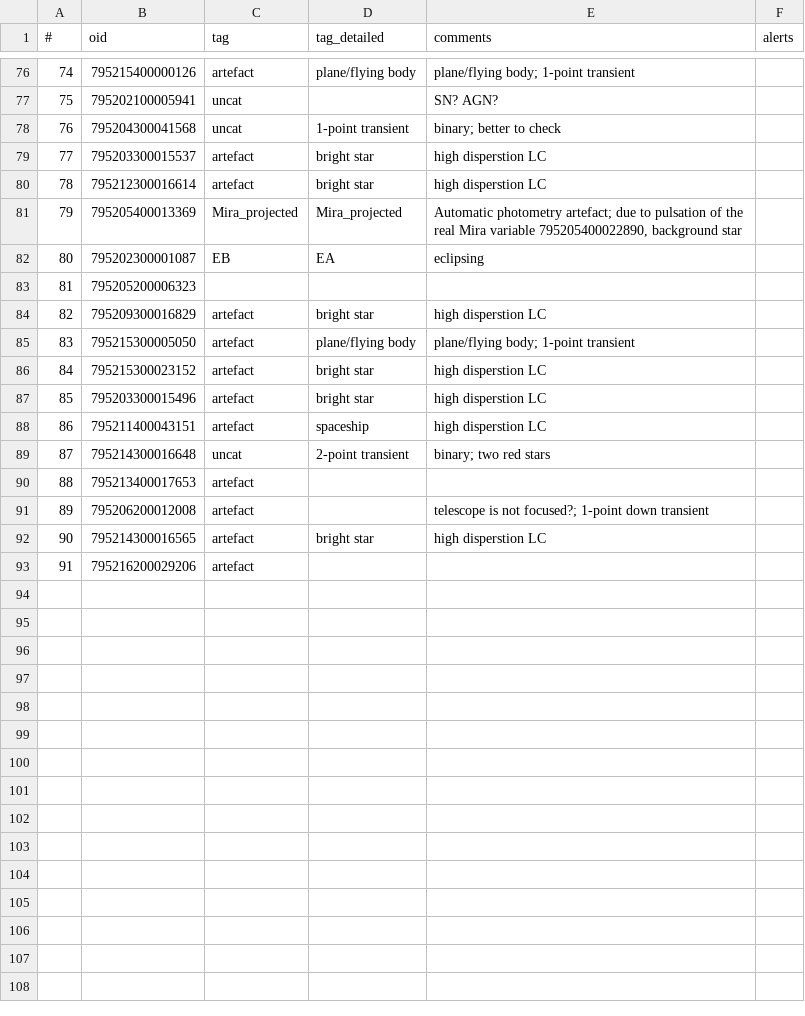
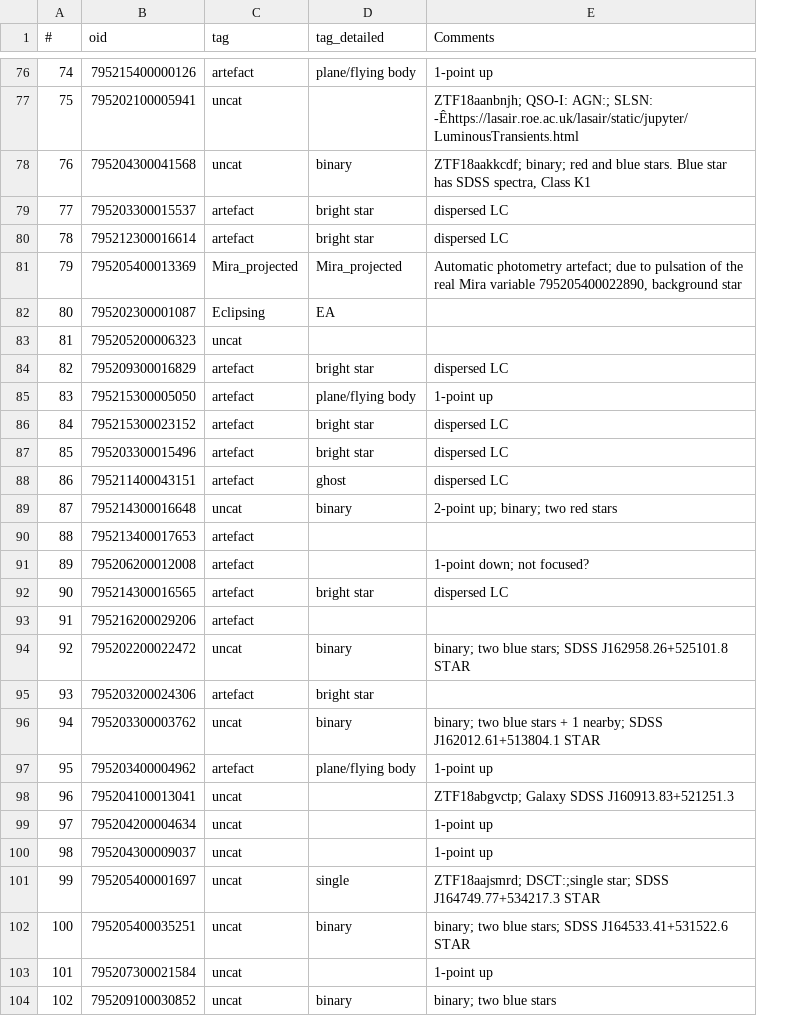
Before and after one commit to snad-space/zwad, a CSV file: data/deep_maria.csv, drawn as a sheet; only a part is shown, gaps mark what is left out; removed rows and columns are numbered as before the commit, all else as after; the diff covers the shown part only; the diff names each change by its address in the sheet, - before the commit and + after, or states it on an @@ line.

```diff
--- a/data/deep_maria.csv
+++ b/data/deep_maria.csv
-column E (comments), rows 76-92: plane/flying body; 1-point transient | SN? AGN? | binary; better to check | high disperstion LC | high disperstion LC | Automatic photometry artefact; due to pulsation of the real Mira variable 795205400022890, background star | eclipsing |  | high disperstion LC | plane/flying body; 1-point transient | high disperstion LC | high disperstion LC | high disperstion LC | binary; two red stars |  | telescope is not focused?; 1-point down transient | high disperstion LC
-column F (alerts), empty
+column E (Comments), rows 76-92: 1-point up | ZTF18aanbnjh; QSO-I: AGN:; SLSN: -Êhttps://lasair.roe.ac.uk/lasair/static/jupyter/LuminousTransients.html | ZTF18aakkcdf; binary; red and blue stars. Blue star has SDSS spectra, Class K1 | dispersed LC | dispersed LC | Automatic photometry artefact; due to pulsation of the real Mira variable 795205400022890, background star |  |  | dispersed LC | 1-point up | dispersed LC | dispersed LC | dispersed LC | 2-point up; binary; two red stars |  | 1-point down; not focused? | dispersed LC
-D78 (tag_detailed): 1-point transient
+D78 (tag_detailed): binary
-C82 (tag): EB
+C82 (tag): Eclipsing
-C83 (tag): (empty)
+C83 (tag): uncat
-D88 (tag_detailed): spaceship
+D88 (tag_detailed): ghost
-D89 (tag_detailed): 2-point transient
+D89 (tag_detailed): binary
+row 94: 92 | 795202200022472 | uncat | binary | binary; two blue stars; SDSS J162958.26+525101.8 STAR
+row 95: 93 | 795203200024306 | artefact | bright star
+row 96: 94 | 795203300003762 | uncat | binary | binary; two blue stars + 1 nearby; SDSS J162012.61+513804.1 STAR
+row 97: 95 | 795203400004962 | artefact | plane/flying body | 1-point up
+row 98: 96 | 795204100013041 | uncat |  | ZTF18abgvctp; Galaxy SDSS J160913.83+521251.3
+row 99: 97 | 795204200004634 | uncat |  | 1-point up
+row 100: 98 | 795204300009037 | uncat |  | 1-point up
+row 101: 99 | 795205400001697 | uncat | single | ZTF18aajsmrd; DSCT:;single star; SDSS J164749.77+534217.3 STAR
+row 102: 100 | 795205400035251 | uncat | binary | binary; two blue stars; SDSS J164533.41+531522.6 STAR
+row 103: 101 | 795207300021584 | uncat |  | 1-point up
+row 104: 102 | 795209100030852 | uncat | binary | binary; two blue stars
```
Also changed, not shown: 10 added rows and 32 edited cells elsewhere in this file, data/disk_maria.csv, data/m31_maria.csv, 9 other files.
